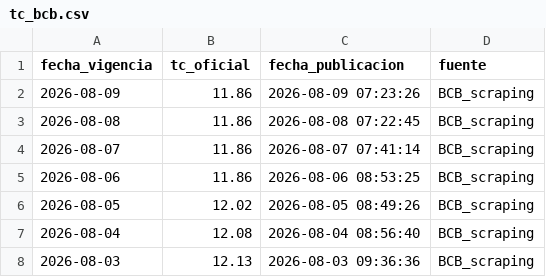
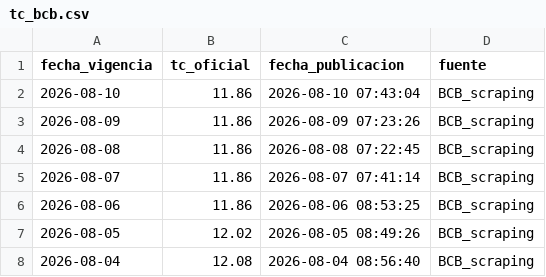
Before and after one commit to mtineojr/y_tc_bcb, a CSV file: data/tc_bcb.csv, drawn as a sheet; only a part is shown; the shorter side is filled out with more unchanged rows; the diff names each change by its address in the sheet, - before the commit and + after, or states it on an @@ line.

```diff
--- a/data/tc_bcb.csv
+++ b/data/tc_bcb.csv
+row 2: 2026-08-10 | 11.86 | 2026-08-10 07:43:04 | BCB_scraping
```
